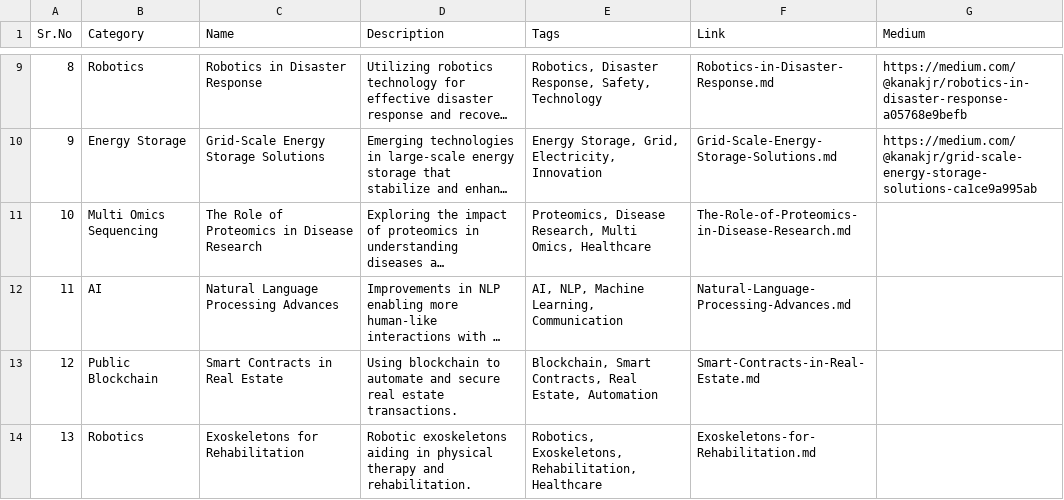
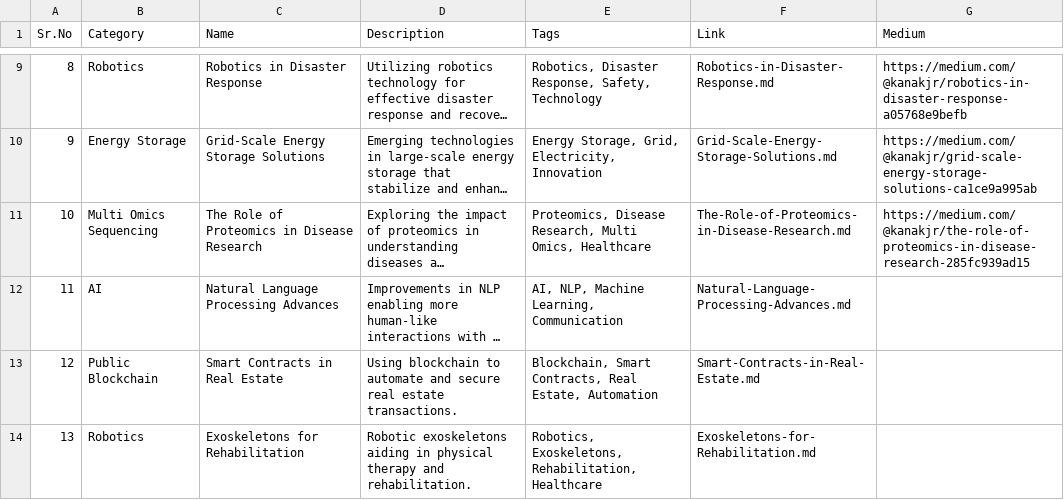
Before and after one commit to Kanakjr/100-days-of-AI-Writing, a CSV file: topics.csv, drawn as a sheet; only a part is shown, gaps mark what is left out; long unchanged cells end in …; the diff names each change by its address in the sheet, - before the commit and + after, or states it on an @@ line.

Commit message:
Added The Role of Proteomics in Disease Research article

```diff
--- a/topics.csv
+++ b/topics.csv
-G11 (Medium): (empty)
+G11 (Medium): https://medium.com/@kanakjr/the-role-of-proteomics-in-disease-research-285fc939ad15
```
Also changed, not shown: 1 other file.
